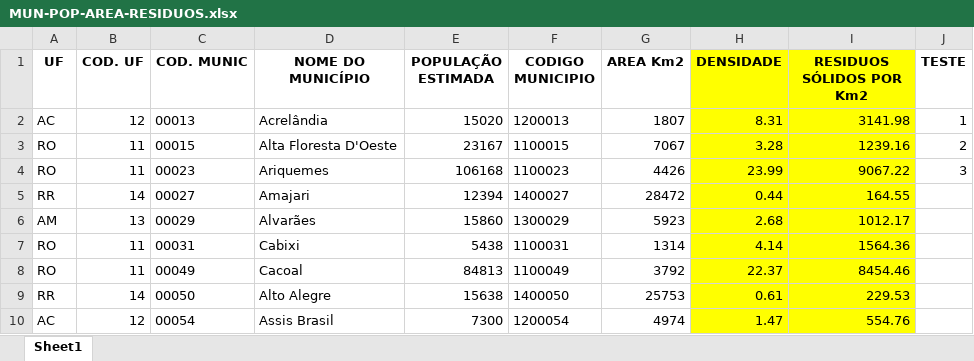
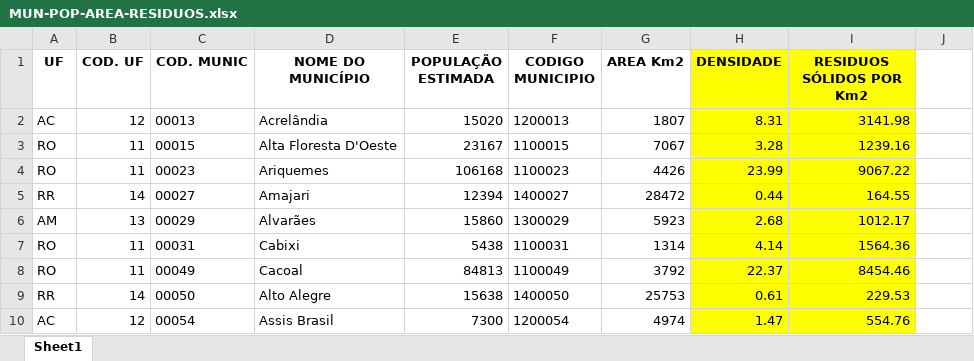
Before and after one commit to alexvlima/Opiniao_Consultoria, an Excel workbook: Pesquisa_Amazonia_Legal/MUN-POP-AREA-RESIDUOS.xlsx, sheet Sheet1, drawn as a sheet; only a part is shown; values as stored, in another font and other column widths than the file's, no borders; the diff names each change by its address in the sheet, - before the commit and + after, or states it on an @@ line.

Commit message:
Add files via upload

```diff
--- a/Pesquisa_Amazonia_Legal/MUN-POP-AREA-RESIDUOS.xlsx (sheet Sheet1)
+++ b/Pesquisa_Amazonia_Legal/MUN-POP-AREA-RESIDUOS.xlsx (sheet Sheet1)
-J1: TESTE
+J1: (empty)
-J2: 1
+J2: (empty)
-J3: 2
+J3: (empty)
-J4: 3
+J4: (empty)
```
